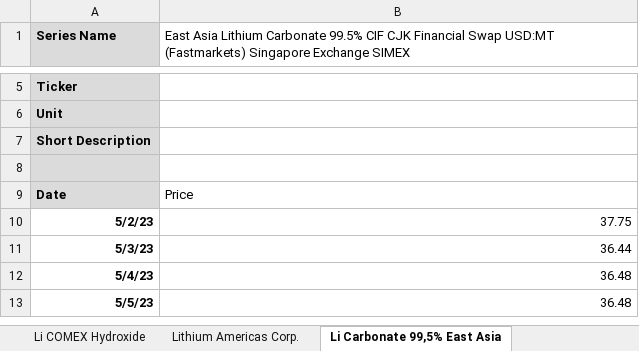
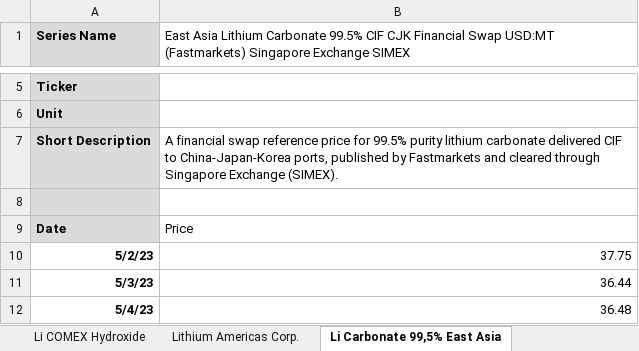
Before and after one commit to Doosheck/metals, an Excel workbook: data/Metals_ALL.xlsx, sheet Li Carbonate 99,5% East Asia, drawn as a sheet; only a part is shown, gaps mark what is left out; the shorter side is filled out with more unchanged rows; values as stored, in another font and other column widths than the file's, no borders; the diff names each change by its address in the sheet, - before the commit and + after, or states it on an @@ line.

```diff
--- a/data/Metals_ALL.xlsx (sheet Li Carbonate 99,5% East Asia)
+++ b/data/Metals_ALL.xlsx (sheet Li Carbonate 99,5% East Asia)
-B7: (empty)
+B7: A financial swap reference price for 99.5% purity lithium carbonate delivered CIF to China-Japan-Korea ports, published by Fastmarkets and cleared through Singapore Exchange (SIMEX).
```
Also changed, not shown: sheet Co LME, sheet Li South America LOB, sheet Lithium Americas Corp., sheet Li Carbonate Battery Grade, sheet Ni Sprott Nickel Miners ETF, sheet LMNIDS03 LME Comdty, 2 more sheets, other sheet tabs.
